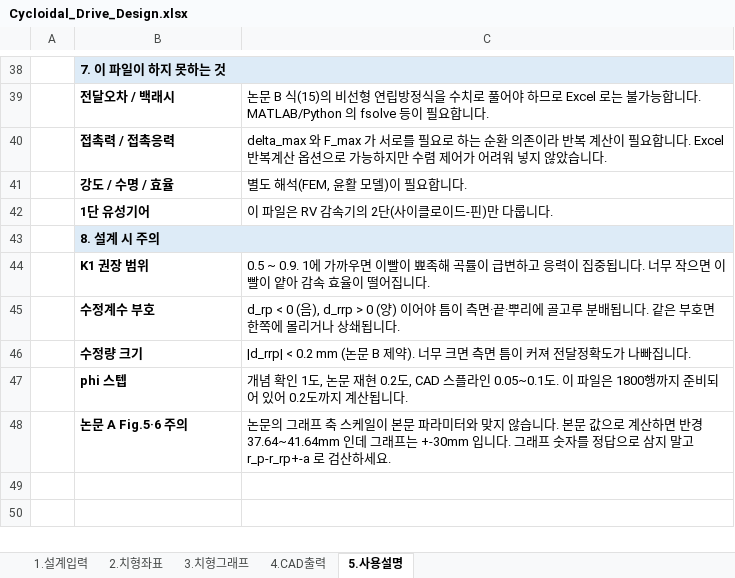
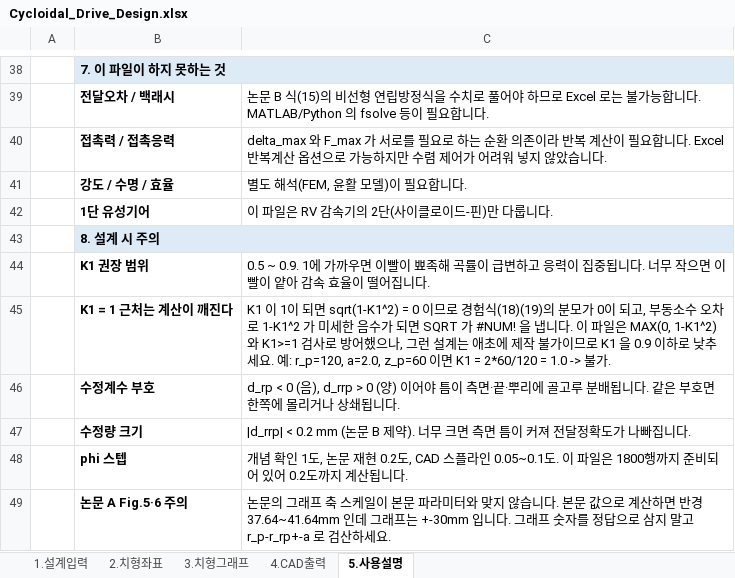
Before and after one commit to yuuu1121/obsidian, an Excel workbook: Paper/Cycloidal Gear/Cycloidal_Drive_Design.xlsx, sheet 5.사용설명, drawn as a sheet; only a part is shown, gaps mark what is left out; values as stored, in another font and other column widths than the file's, no borders; the diff names each change by its address in the sheet, - before the commit and + after, or states it on an @@ line.

```diff
--- a/Paper/Cycloidal Gear/Cycloidal_Drive_Design.xlsx (sheet 5.사용설명)
+++ b/Paper/Cycloidal Gear/Cycloidal_Drive_Design.xlsx (sheet 5.사용설명)
+row 45:  | K1 = 1 근처는 계산이 깨진다 | K1 이 1이 되면 sqrt(1-K1^2) = 0 이므로 경험식(18)(19)의 분모가 0이 되고, 부동소수 오차로 1-K1^2 가 미세한 음수가 되면 SQRT 가 #NUM! 을 냅니다. 이 파일은 MAX(0, 1-K1^2) 와 K1>=1 검사로 방어했으나, 그런 설계는 애초에 제작 불가이므로 K1 을 0.9 이하로 낮추세요. 예: r_p=120, a=2.0, z_p=60 이면 K1 = 2*60/120 = 1.0 -> 불가.
```
Also changed, not shown: sheet 2.치형좌표, sheet 1.설계입력.
